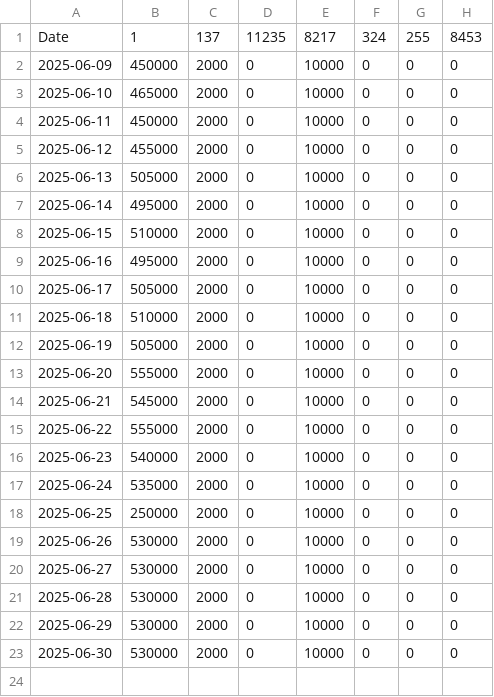
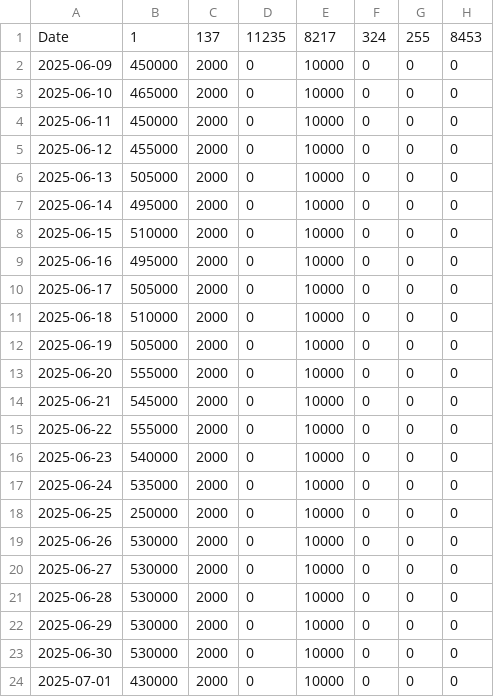
Before and after one commit to kgen-protocol/static_values, a CSV file: uaw_cap_limit_data_per_chain.csv, drawn as a sheet.

Commit message:
Update uaw_cap_limit_data_per_chain.csv

```diff
--- a/uaw_cap_limit_data_per_chain.csv
+++ b/uaw_cap_limit_data_per_chain.csv
@@ -23 +23,2 @@ Date,1,137,11235,8217,324,255,8453
 2025-06-30, 530000,2000,0,10000,0,0,0
+2025-07-01, 430000,2000,0,10000,0,0,0
```
